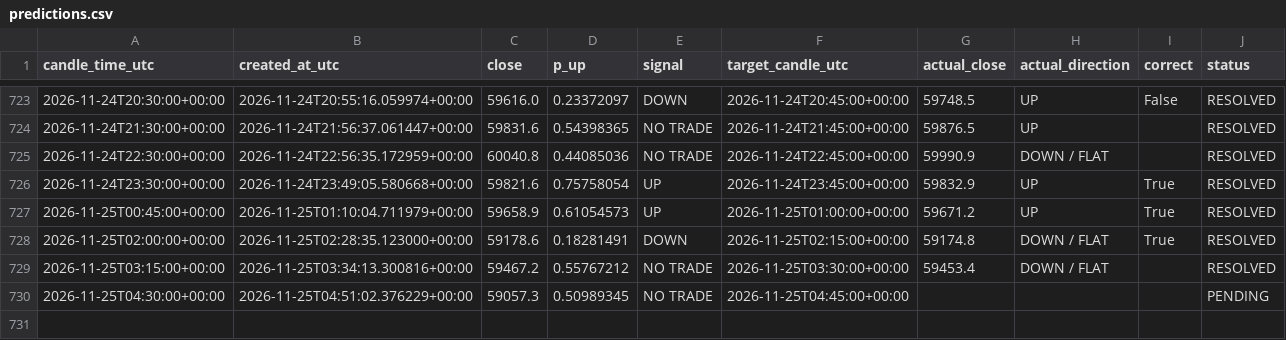
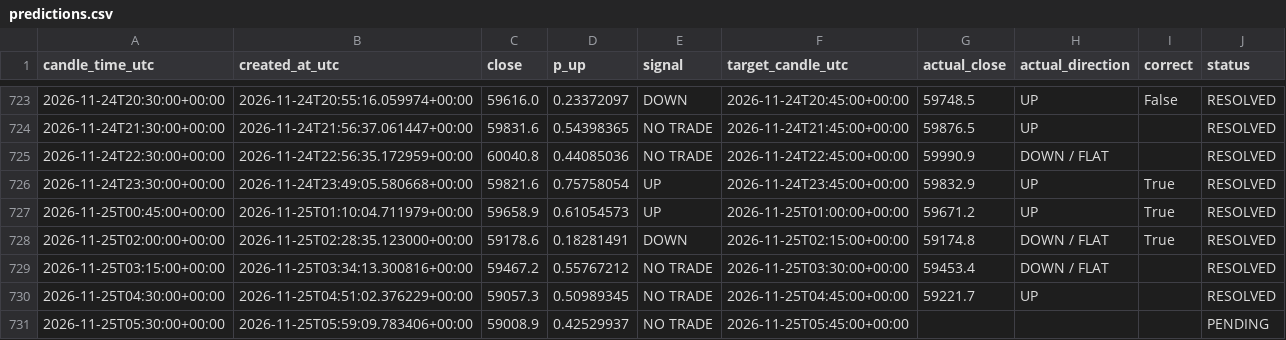
Before and after one commit to timothy12wins-ctrl/btc-signal-bot, a CSV file: data/predictions.csv, drawn as a sheet; only a part is shown, gaps mark what is left out.

```diff
--- a/data/predictions.csv
+++ b/data/predictions.csv
@@ -729,2 +729,3 @@ candle_time_utc,created_at_utc,close,p_up,signal,target_candle_utc,actual_close,
 2026-11-25T03:15:00+00:00,2026-11-25T03:34:13.300816+00:00,59467.2,0.55767212,NO TRADE,2026-11-25T03:30:00+00:00,59453.4,DOWN / FLAT,,RESOLVED
-2026-11-25T04:30:00+00:00,2026-11-25T04:51:02.376229+00:00,59057.3,0.50989345,NO TRADE,2026-11-25T04:45:00+00:00,,,,PENDING
+2026-11-25T04:30:00+00:00,2026-11-25T04:51:02.376229+00:00,59057.3,0.50989345,NO TRADE,2026-11-25T04:45:00+00:00,59221.7,UP,,RESOLVED
+2026-11-25T05:30:00+00:00,2026-11-25T05:59:09.783406+00:00,59008.9,0.42529937,NO TRADE,2026-11-25T05:45:00+00:00,,,,PENDING
```
